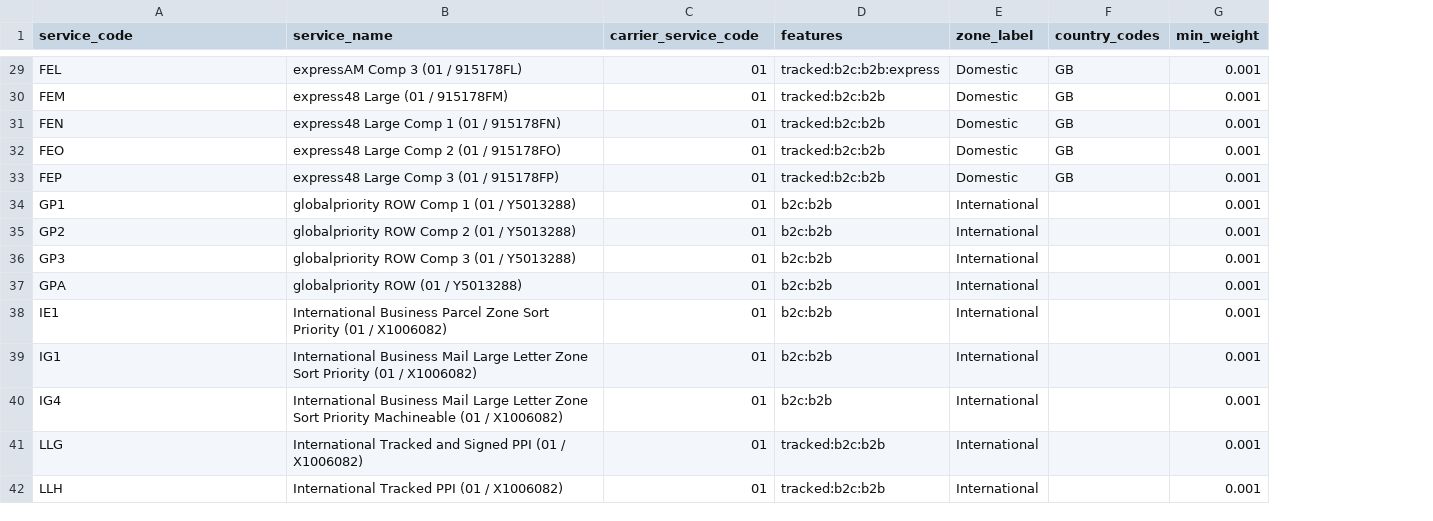
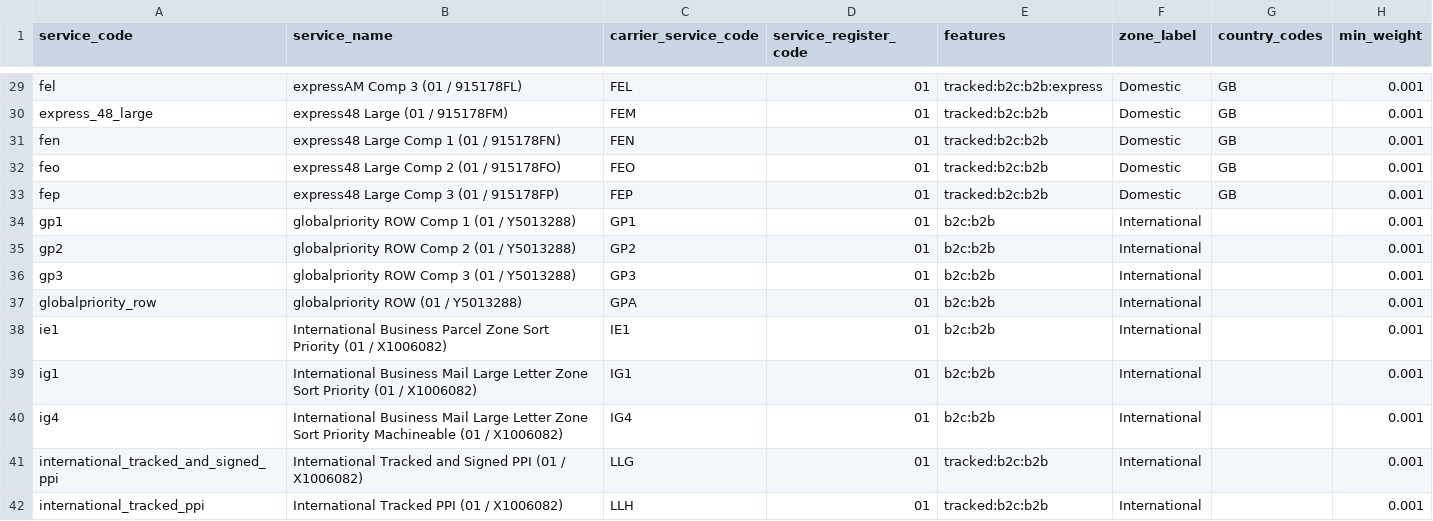
Before and after one commit to motorsport-tools/shipping, a CSV file: modules/connectors/royalmail_clickdrop/karrio/providers/royalmail_clickdrop/services.csv, drawn as a sheet; only a part is shown, gaps mark what is left out; addresses are those after the commit; the diff covers the shown part only; the diff names each change by its address in the sheet, - before the commit and + after, or states it on an @@ line.

```diff
--- a/modules/connectors/royalmail_clickdrop/karrio/providers/royalmail_clickdrop/services.csv
+++ b/modules/connectors/royalmail_clickdrop/karrio/providers/royalmail_clickdrop/services.csv
+column C (carrier_service_code), rows 29-42: FEL | FEM | FEN | FEO | FEP | GP1 | GP2 | GP3 | GPA | IE1 | IG1 | IG4 | LLG | LLH
-D1: carrier_service_code
+D1: service_register_code
-A29 (service_code): FEL
+A29 (service_code): fel
-A30 (service_code): FEM
+A30 (service_code): express_48_large
-A31 (service_code): FEN
+A31 (service_code): fen
-A32 (service_code): FEO
+A32 (service_code): feo
-A33 (service_code): FEP
+A33 (service_code): fep
-A34 (service_code): GP1
+A34 (service_code): gp1
-A35 (service_code): GP2
+A35 (service_code): gp2
-A36 (service_code): GP3
+A36 (service_code): gp3
-A37 (service_code): GPA
+A37 (service_code): globalpriority_row
-A38 (service_code): IE1
+A38 (service_code): ie1
-A39 (service_code): IG1
+A39 (service_code): ig1
-A40 (service_code): IG4
+A40 (service_code): ig4
-A41 (service_code): LLG
+A41 (service_code): international_tracked_and_signed_ppi
-A42 (service_code): LLH
+A42 (service_code): international_tracked_ppi
```
Also changed, not shown: 114 edited cells elsewhere in this file, 7 other files.
